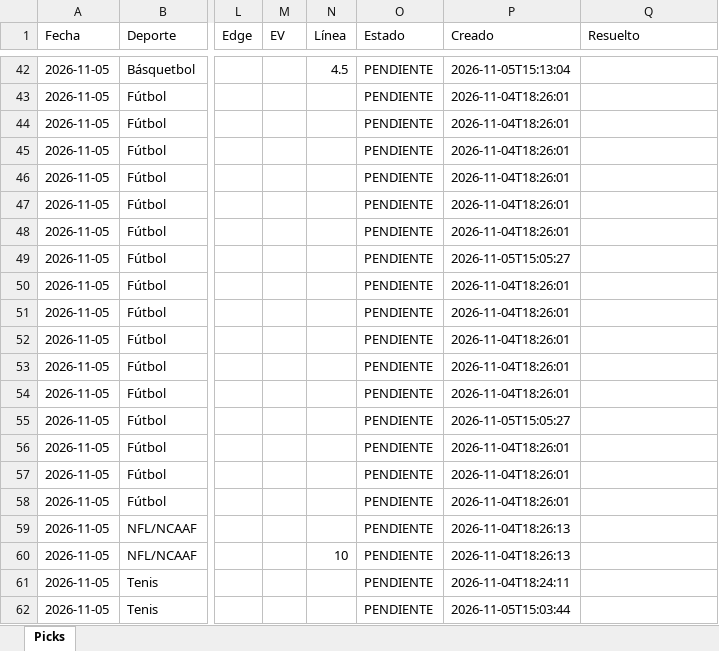
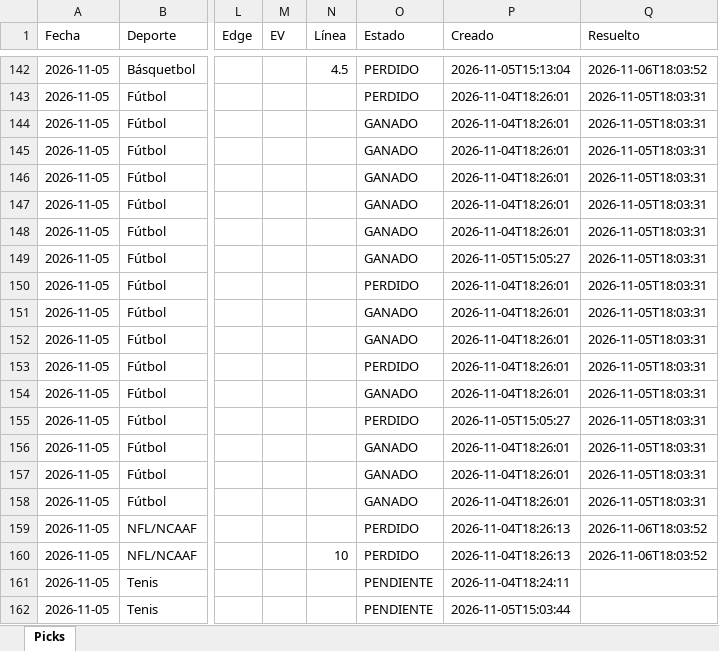
Before and after one commit to Adlax08/kronos-picks-web, an Excel workbook: data/picks.xlsx, sheet Picks, drawn as a sheet; only a part is shown, gaps mark what is left out; values as stored, in another font and other column widths than the file's, no cell formats; addresses are those after the commit; the diff covers the shown part only; the diff names each change by its address in the sheet, - before the commit and + after, or states it on an @@ line.

Commit message:
Picks 2026-11-06 18:23

```diff
--- a/data/picks.xlsx (sheet Picks)
+++ b/data/picks.xlsx (sheet Picks)
-O142:O143 (Estado): PENDIENTE
+O142:O143 (Estado): PERDIDO
-Q142 (Resuelto): (empty)
+Q142 (Resuelto): 2026-11-06T18:03:52
-Q143:Q158 (Resuelto): (empty)
+Q143:Q158 (Resuelto): 2026-11-05T18:03:31
-O144:O149 (Estado): PENDIENTE
+O144:O149 (Estado): GANADO
-O150 (Estado): PENDIENTE
+O150 (Estado): PERDIDO
-O151:O152 (Estado): PENDIENTE
+O151:O152 (Estado): GANADO
-O153 (Estado): PENDIENTE
+O153 (Estado): PERDIDO
-O154 (Estado): PENDIENTE
+O154 (Estado): GANADO
-O155 (Estado): PENDIENTE
+O155 (Estado): PERDIDO
-O156:O158 (Estado): PENDIENTE
+O156:O158 (Estado): GANADO
-O159:O160 (Estado): PENDIENTE
+O159:O160 (Estado): PERDIDO
-Q159:Q160 (Resuelto): (empty)
+Q159:Q160 (Resuelto): 2026-11-06T18:03:52
```
Also changed, not shown: 113 added rows, 13 removed rows and 98 edited cells elsewhere in this sheet, cell formats, 9 other files.
